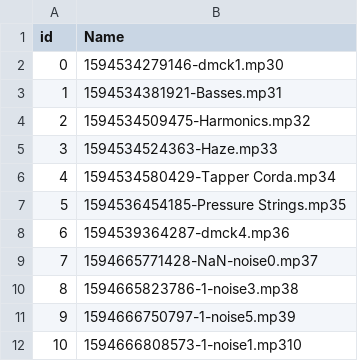
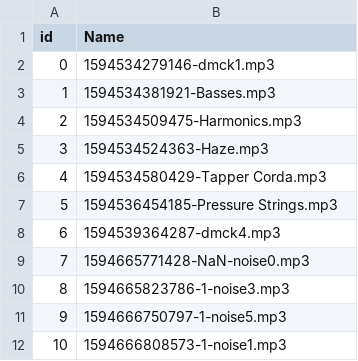
Before and after one commit to daniel-mckemie/flameKeeper, a CSV file: fileTracker.csv, drawn as a sheet.

Commit message:
new list function built

```diff
--- a/fileTracker.csv
+++ b/fileTracker.csv
@@ -1,12 +1,12 @@
 id,Name
-0,1594534279146-dmck1.mp30
-1,1594534381921-Basses.mp31
-2,1594534509475-Harmonics.mp32
-3,1594534524363-Haze.mp33
-4,1594534580429-Tapper Corda.mp34
-5,1594536454185-Pressure Strings.mp35
-6,1594539364287-dmck4.mp36
-7,1594665771428-NaN-noise0.mp37
-8,1594665823786-1-noise3.mp38
-9,1594666750797-1-noise5.mp39
-10,1594666808573-1-noise1.mp310
+0,1594534279146-dmck1.mp3
+1,1594534381921-Basses.mp3
+2,1594534509475-Harmonics.mp3
+3,1594534524363-Haze.mp3
+4,1594534580429-Tapper Corda.mp3
+5,1594536454185-Pressure Strings.mp3
+6,1594539364287-dmck4.mp3
+7,1594665771428-NaN-noise0.mp3
+8,1594665823786-1-noise3.mp3
+9,1594666750797-1-noise5.mp3
+10,1594666808573-1-noise1.mp3
```
Also changed, not shown: 3 other files.
